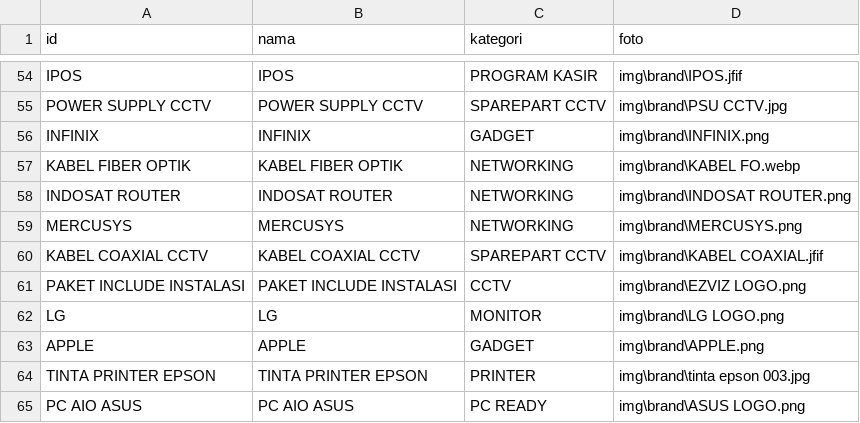
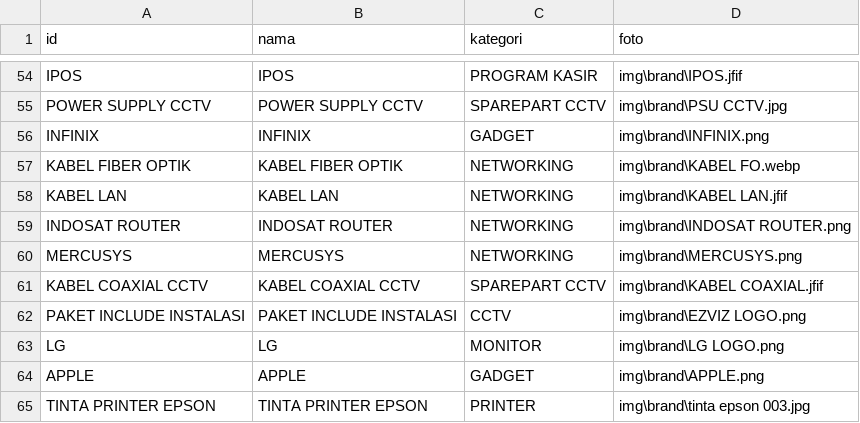
Before and after one commit to fendyfreelancestore/fendyfreelancestore, a CSV file: brand.csv, drawn as a sheet; only a part is shown, gaps mark what is left out; the shorter side is filled out with more unchanged rows; the diff names each change by its address in the sheet, - before the commit and + after, or states it on an @@ line.

```diff
--- a/brand.csv
+++ b/brand.csv
+row 58: KABEL LAN | KABEL LAN | NETWORKING | img\brand\KABEL LAN.jfif
```
Also changed, not shown: produk.csv.
